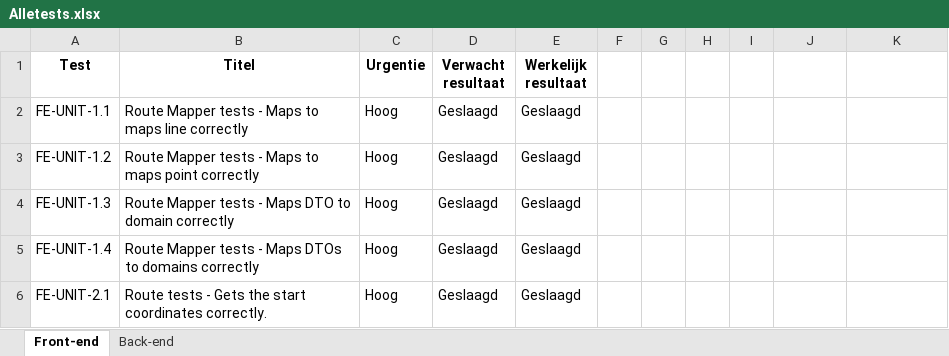
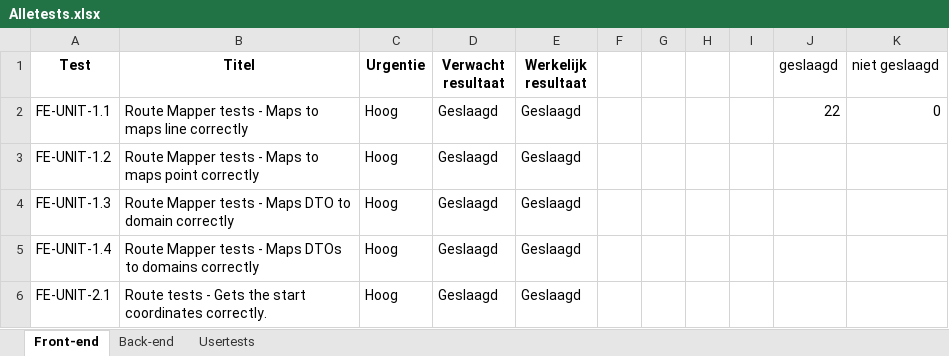
Before and after one commit to Kafune/HAN-OOSE-Albatros-files, an Excel workbook: Documenten/Testrapport/Alletests.xlsx, sheet Front-end, drawn as a sheet; only a part is shown; values as stored, in another font and other column widths than the file's, no borders; charts and pictures not drawn; the diff names each change by its address in the sheet, - before the commit and + after, or states it on an @@ line.

```diff
--- a/Documenten/Testrapport/Alletests.xlsx (sheet Front-end)
+++ b/Documenten/Testrapport/Alletests.xlsx (sheet Front-end)
+sheet tab: Usertests
-J1: (empty)
+J1: geslaagd
-K1: (empty)
+K1: niet geslaagd
-J2 (geslaagd): (empty)
+J2 (geslaagd): 22
-K2 (niet geslaagd): (empty)
+K2 (niet geslaagd): 0
```
Also changed, not shown: sheet Back-end, charts or pictures.
